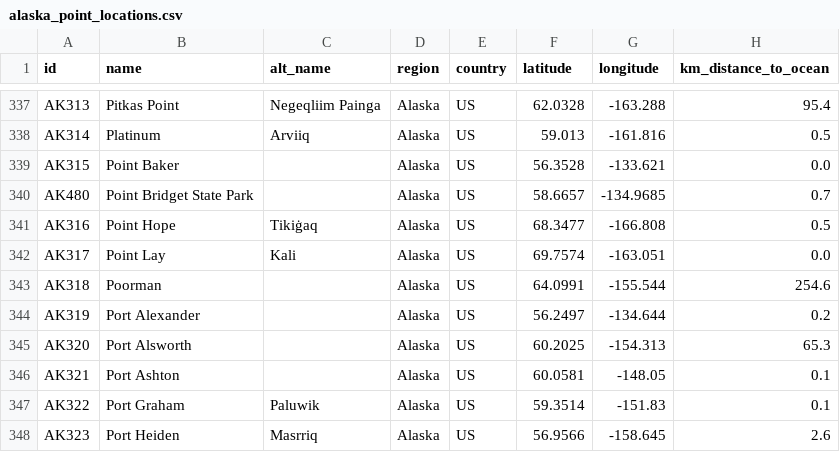
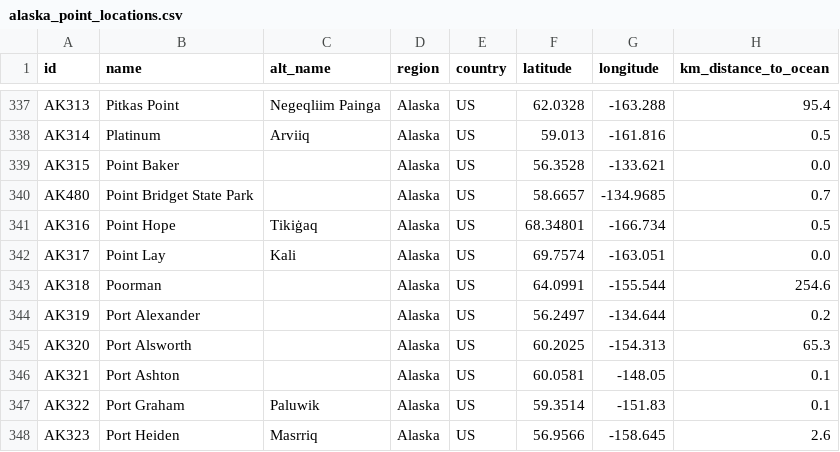
Before and after one commit to ua-snap/geospatial-vector-veracity, a CSV file: vector_data/point/alaska_point_locations.csv, drawn as a sheet; only a part is shown, gaps mark what is left out.

Commit message:
shift point hope to fire department

```diff
--- a/vector_data/point/alaska_point_locations.csv
+++ b/vector_data/point/alaska_point_locations.csv
@@ -340,3 +340,3 @@ AK315,Point Baker,,Alaska,US,56.3528,-133.621,0.0
 AK480,Point Bridget State Park,,Alaska,US,58.6657,-134.9685,0.7
-AK316,Point Hope,Tikiġaq,Alaska,US,68.3477,-166.808,0.5
+AK316,Point Hope,Tikiġaq,Alaska,US,68.34801,-166.734,0.5
 AK317,Point Lay,Kali,Alaska,US,69.7574,-163.051,0.0
```
